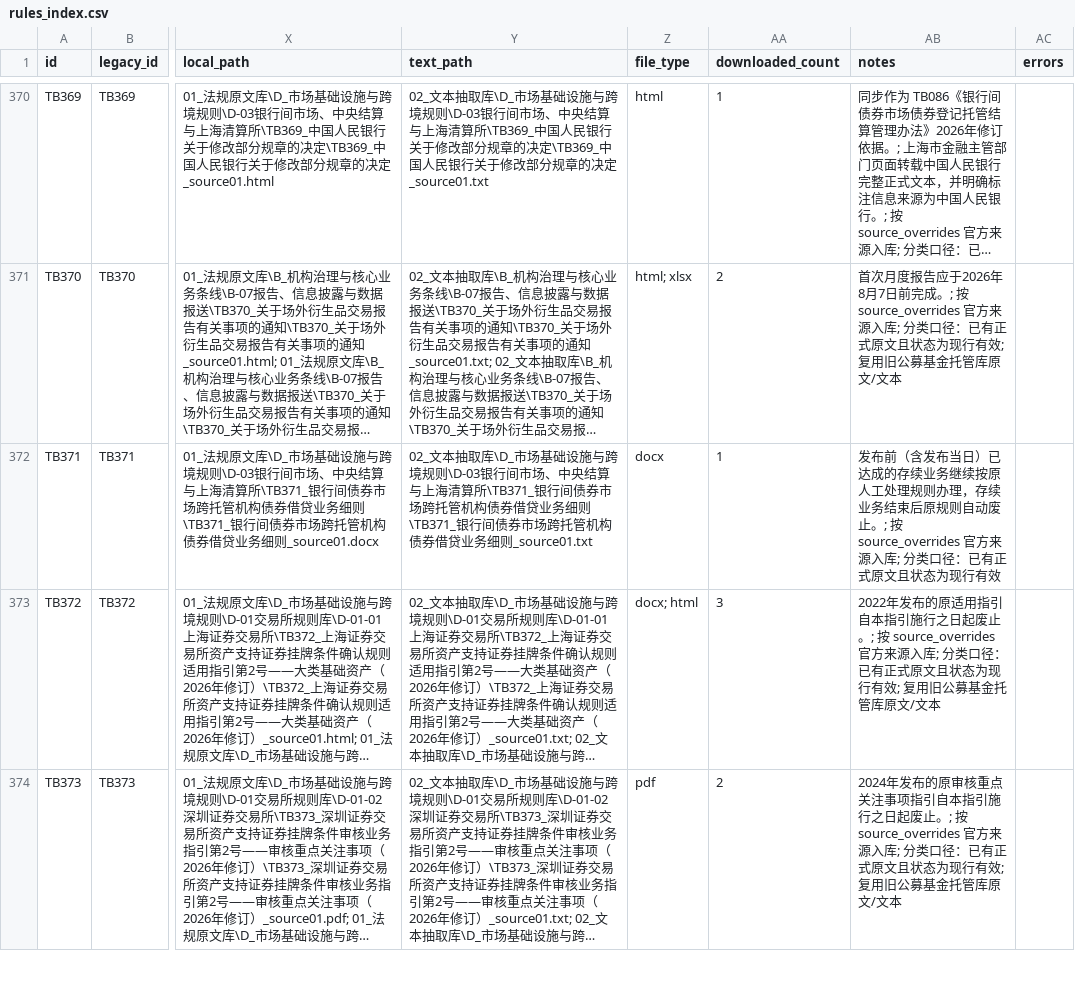
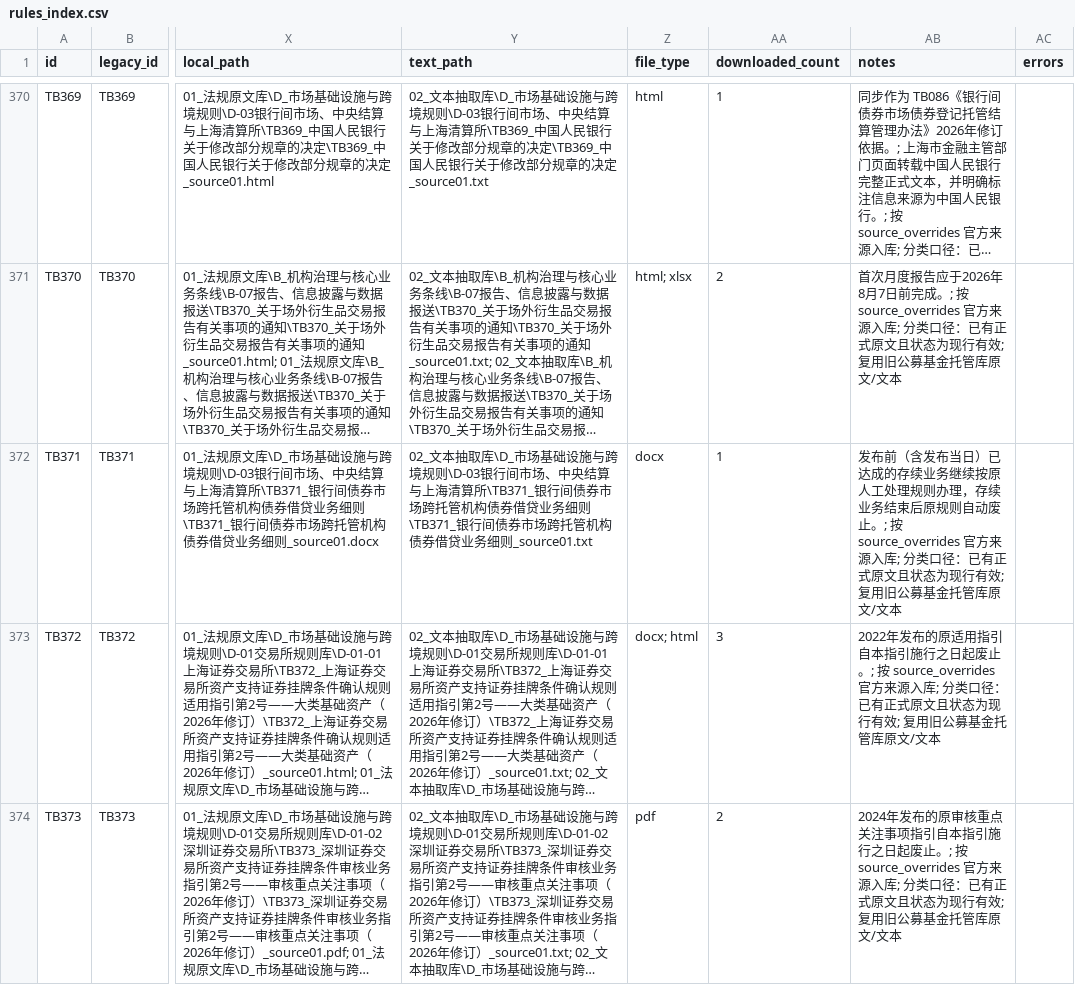
Before and after one commit to pavlov-asuka/tuoguan-yinhang-faguiku, a CSV file: 03_元数据台账/rules_index.csv, drawn as a sheet; only a part is shown, gaps mark what is left out; long unchanged cells end in …; the diff covers the shown part only; the diff names each change by its address in the sheet, - before the commit and + after, or states it on an @@ line.

```diff
--- a/03_元数据台账/rules_index.csv
+++ b/03_元数据台账/rules_index.csv
-AB372 (notes): …现行有效
+AB372 (notes): …现行有效; 复用旧公募基金托管库原文/文本
```
Also changed, not shown: 8 edited cells elsewhere in this file, 9 other files.
